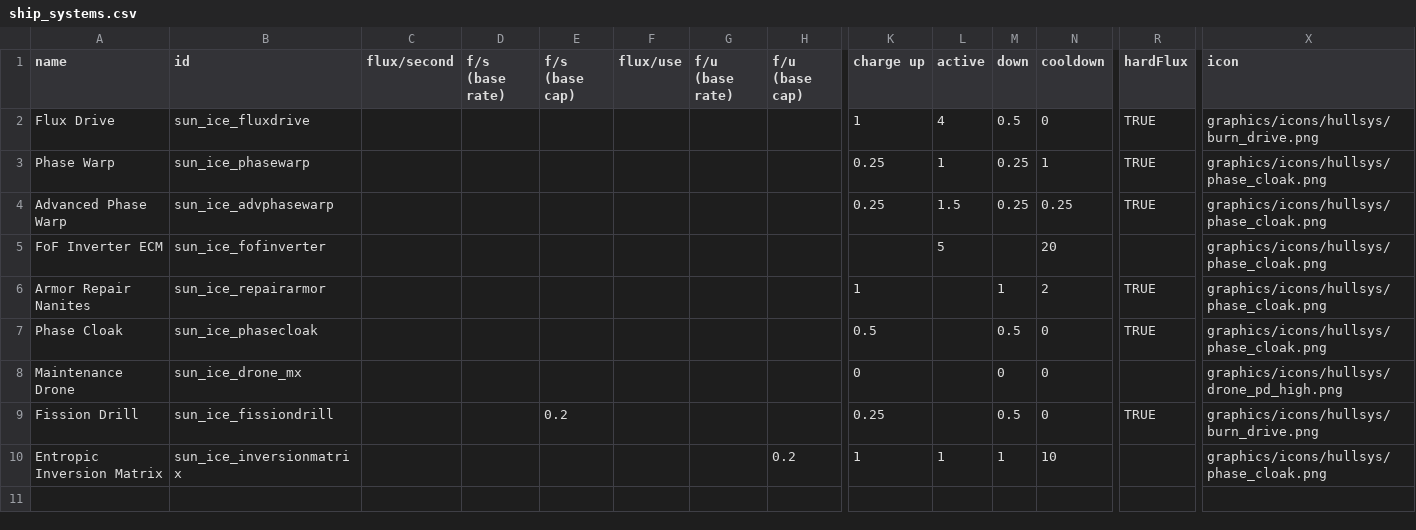
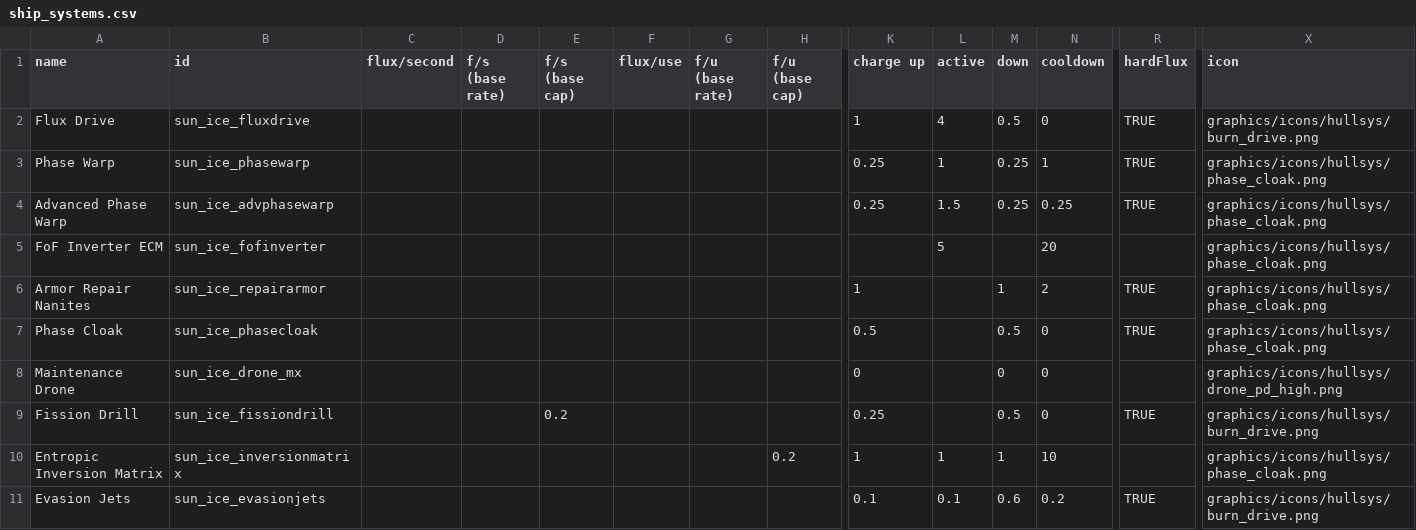
Before and after one commit to NateNBJ/IdoneusCitadelExiles, a CSV file: data/shipsystems/ship_systems.csv, drawn as a sheet; only a part is shown, gaps mark what is left out; rows hold the shown columns only; the diff names each change by its address in the sheet, - before the commit and + after, or states it on an @@ line.

Commit message:
Evasion jets. Balance. Cruise drive AI now vents after phase warp.

```diff
--- a/data/shipsystems/ship_systems.csv
+++ b/data/shipsystems/ship_systems.csv
+row 11: Evasion Jets | sun_ice_evasionjets |  |  |  |  |  |  | 0.1 | 0.1 | 0.6 | 0.2 | TRUE | graphics/icons/hullsys/burn_drive.png
```
Also changed, not shown: data/hulls/ship_data.csv, 5 other files.
